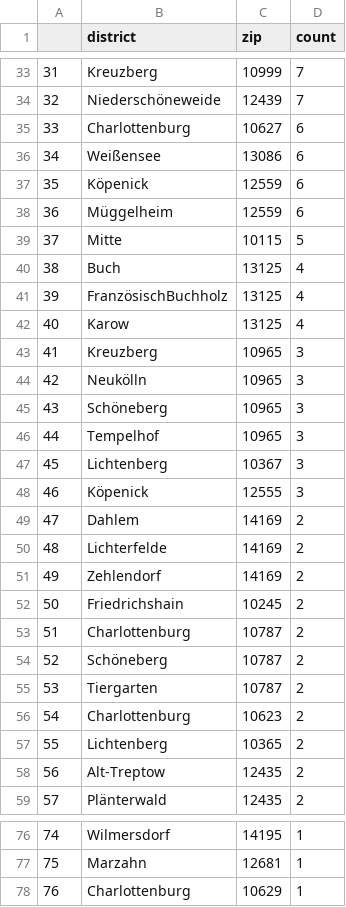
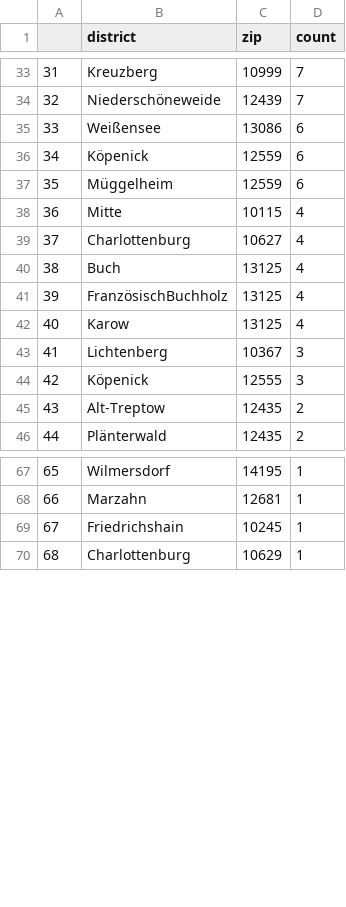
Before and after one commit to demodiff/berlin, a CSV file: data/stats-zips.csv, drawn as a sheet; only a part is shown, gaps mark what is left out; removed rows and columns are numbered as before the commit, all else as after; the diff covers the shown part only; the diff names each change by its address in the sheet, - before the commit and + after, or states it on an @@ line.

```diff
--- a/data/stats-zips.csv
+++ b/data/stats-zips.csv
@@ column A renumbered between rows 12 and 87 @@
-row 35: 33 | Charlottenburg | 10627 | 6
-D38 (count): 5
+D38 (count): 4
+row 39: 37 | Charlottenburg | 10627 | 4
-row 43: 41 | Kreuzberg | 10965 | 3
-row 44: 42 | Neukölln | 10965 | 3
-row 45: 43 | Schöneberg | 10965 | 3
-row 46: 44 | Tempelhof | 10965 | 3
-row 49: 47 | Dahlem | 14169 | 2
-row 50: 48 | Lichterfelde | 14169 | 2
-row 51: 49 | Zehlendorf | 14169 | 2
-row 52: 50 | Friedrichshain | 10245 | 2
-row 53: 51 | Charlottenburg | 10787 | 2
-row 54: 52 | Schöneberg | 10787 | 2
-row 55: 53 | Tiergarten | 10787 | 2
-row 56: 54 | Charlottenburg | 10623 | 2
-row 57: 55 | Lichtenberg | 10365 | 2
+row 69: 67 | Friedrichshain | 10245 | 1
```
Also changed, not shown: 13 added rows, 5 removed rows and 7 edited cells elsewhere in this file, 1 other file.
